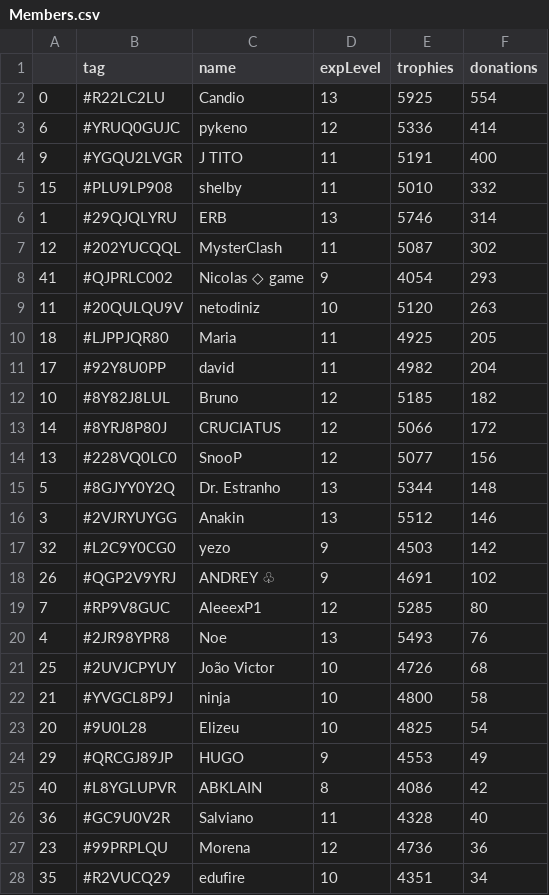
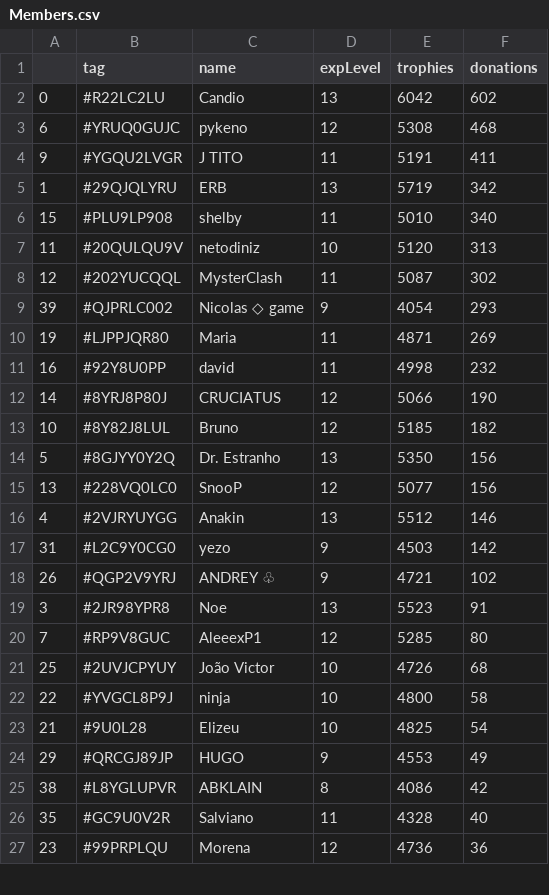
Before and after one commit to Brunopbb/APIClashRoyale, a CSV file: Members.csv, drawn as a sheet; only a part is shown; the diff covers the shown part only.

```diff
--- a/Members.csv
+++ b/Members.csv
@@ -1,28 +1,27 @@
 ,tag,name,expLevel,trophies,donations
-0,#R22LC2LU,Candio,13,5925,554
-6,#YRUQ0GUJC,pykeno,12,5336,414
-9,#YGQU2LVGR,J TITO,11,5191,400
-15,#PLU9LP908,shelby,11,5010,332
-1,#29QJQLYRU,ERB,13,5746,314
+0,#R22LC2LU,Candio,13,6042,602
+6,#YRUQ0GUJC,pykeno,12,5308,468
+9,#YGQU2LVGR,J TITO,11,5191,411
+1,#29QJQLYRU,ERB,13,5719,342
+15,#PLU9LP908,shelby,11,5010,340
+11,#20QULQU9V,netodiniz,10,5120,313
 12,#202YUCQQL,MysterClash,11,5087,302
-41,#QJPRLC002,Nicolas ◇ game,9,4054,293
-11,#20QULQU9V,netodiniz,10,5120,263
-18,#LJPPJQR80,Maria,11,4925,205
-17,#92Y8U0PP,david,11,4982,204
+39,#QJPRLC002,Nicolas ◇ game,9,4054,293
+19,#LJPPJQR80,Maria,11,4871,269
+16,#92Y8U0PP,david,11,4998,232
+14,#8YRJ8P80J,CRUCIATUS,12,5066,190
 10,#8Y82J8LUL,Bruno,12,5185,182
-14,#8YRJ8P80J,CRUCIATUS,12,5066,172
+5,#8GJYY0Y2Q,Dr. Estranho,13,5350,156
 13,#228VQ0LC0,SnooP,12,5077,156
-5,#8GJYY0Y2Q,Dr. Estranho,13,5344,148
-3,#2VJRYUYGG,Anakin,13,5512,146
-32,#L2C9Y0CG0,yezo,9,4503,142
-26,#QGP2V9YRJ,ANDREY ♧,9,4691,102
+4,#2VJRYUYGG,Anakin,13,5512,146
+31,#L2C9Y0CG0,yezo,9,4503,142
+26,#QGP2V9YRJ,ANDREY ♧,9,4721,102
+3,#2JR98YPR8,Noe,13,5523,91
 7,#RP9V8GUC,AleeexP1,12,5285,80
-4,#2JR98YPR8,Noe,13,5493,76
 25,#2UVJCPYUY,João Victor,10,4726,68
-21,#YVGCL8P9J,ninja,10,4800,58
-20,#9U0L28,Elizeu,10,4825,54
+22,#YVGCL8P9J,ninja,10,4800,58
+21,#9U0L28,Elizeu,10,4825,54
 29,#QRCGJ89JP,HUGO,9,4553,49
-40,#L8YGLUPVR,ABKLAIN,8,4086,42
-36,#GC9U0V2R,Salviano,11,4328,40
+38,#L8YGLUPVR,ABKLAIN,8,4086,42
+35,#GC9U0V2R,Salviano,11,4328,40
 23,#99PRPLQU,Morena,12,4736,36
-35,#R2VUCQ29,edufire,10,4351,34
```
Also changed, not shown: 4 added rows, 5 removed rows, 1 moved row and 12 edited cells elsewhere in this file, 1 other file.
